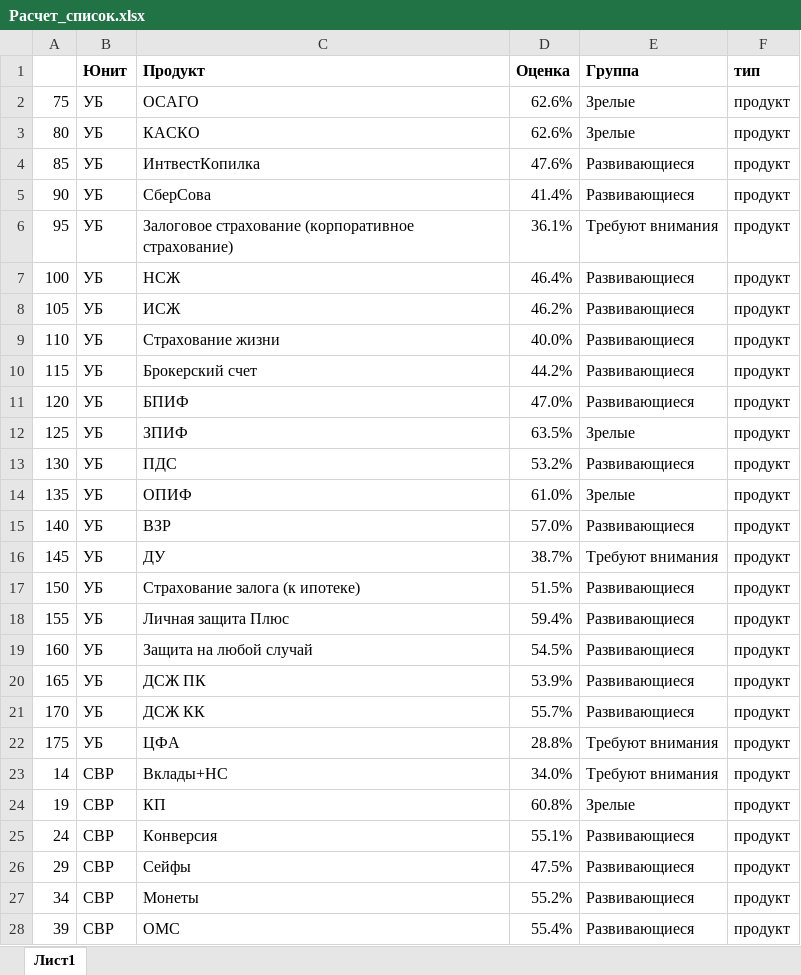
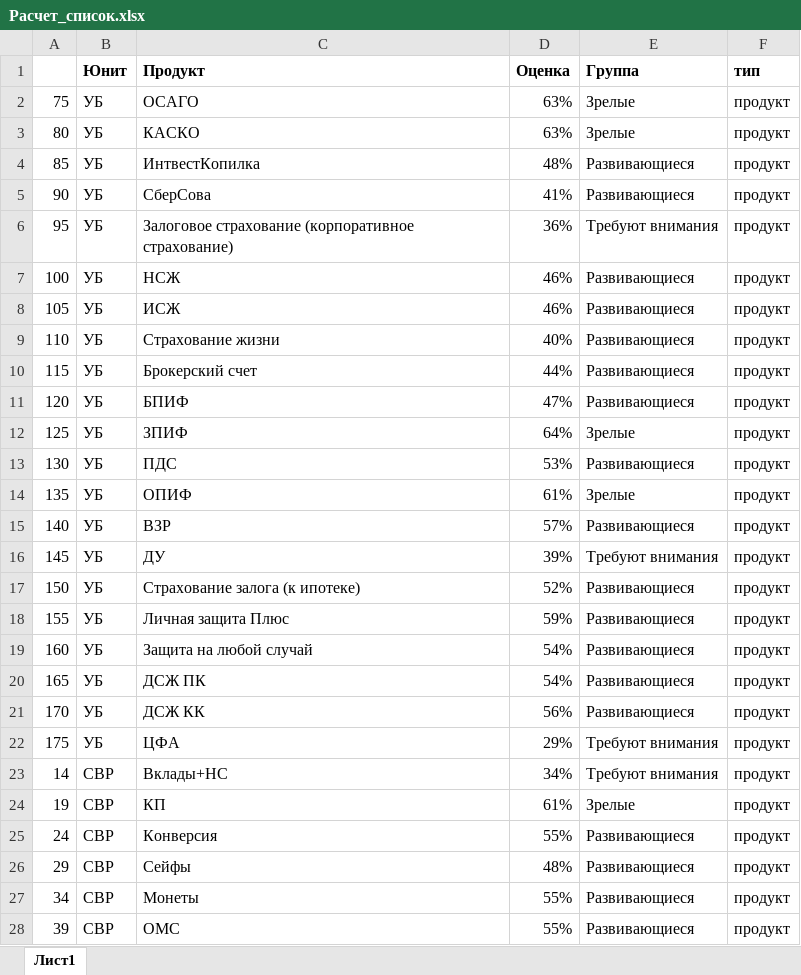
Before and after one commit to schischko-r/DD, an Excel workbook: Расчет_список.xlsx, sheet Лист1, drawn as a sheet; only a part is shown; values as stored, in another font and other column widths than the file's, no borders; the diff covers the shown part only; the diff names each change by its address in the sheet, - before the commit and + after, or states it on an @@ line.

```diff
--- a/Расчет_список.xlsx (sheet Лист1)
+++ b/Расчет_список.xlsx (sheet Лист1)
-D2:D3 (Оценка): 62.6%
+D2:D3 (Оценка): 63%
-D4 (Оценка): 47.6%
+D4 (Оценка): 48%
-D5 (Оценка): 41.4%
+D5 (Оценка): 41%
-D6 (Оценка): 36.1%
+D6 (Оценка): 36%
-D7 (Оценка): 46.4%
+D7 (Оценка): 46%
-D8 (Оценка): 46.2%
+D8 (Оценка): 46%
-D9 (Оценка): 40.0%
+D9 (Оценка): 40%
-D10 (Оценка): 44.2%
+D10 (Оценка): 44%
-D11 (Оценка): 47.0%
+D11 (Оценка): 47%
-D12 (Оценка): 63.5%
+D12 (Оценка): 64%
-D13 (Оценка): 53.2%
+D13 (Оценка): 53%
-D14 (Оценка): 61.0%
+D14 (Оценка): 61%
-D15 (Оценка): 57.0%
+D15 (Оценка): 57%
-D16 (Оценка): 38.7%
+D16 (Оценка): 39%
-D17 (Оценка): 51.5%
+D17 (Оценка): 52%
-D18 (Оценка): 59.4%
+D18 (Оценка): 59%
-D19 (Оценка): 54.5%
+D19 (Оценка): 54%
-D20 (Оценка): 53.9%
+D20 (Оценка): 54%
-D21 (Оценка): 55.7%
+D21 (Оценка): 56%
-D22 (Оценка): 28.8%
+D22 (Оценка): 29%
-D23 (Оценка): 34.0%
+D23 (Оценка): 34%
-D24 (Оценка): 60.8%
+D24 (Оценка): 61%
-D25 (Оценка): 55.1%
+D25 (Оценка): 55%
-D26 (Оценка): 47.5%
+D26 (Оценка): 48%
-D27 (Оценка): 55.2%
+D27 (Оценка): 55%
-D28 (Оценка): 55.4%
+D28 (Оценка): 55%
```
Also changed, not shown: 34 edited cells elsewhere in this sheet, 1 other file.
